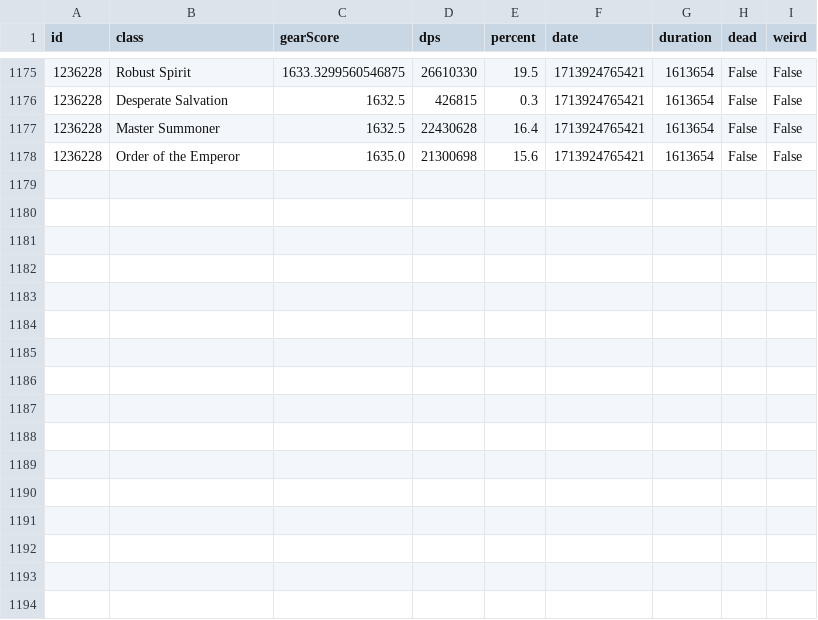
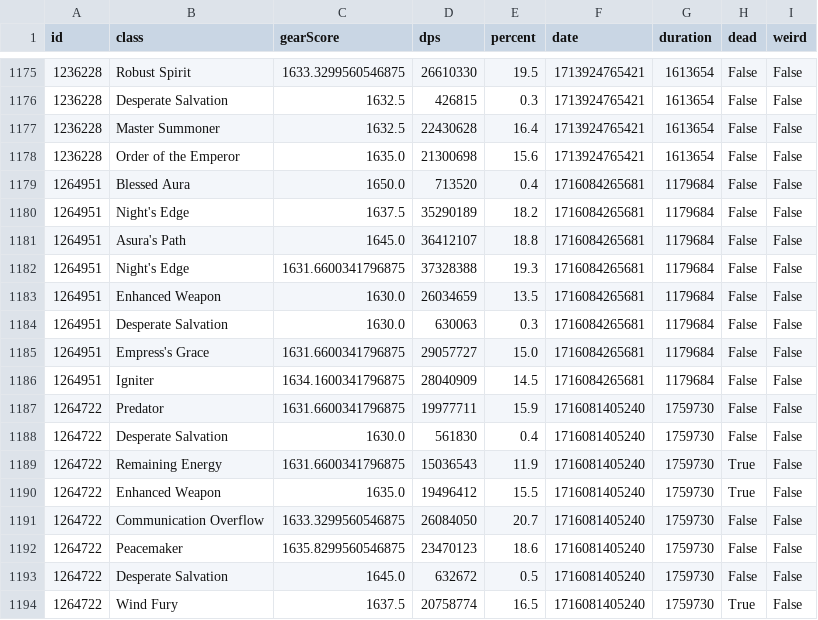
Before and after one commit to evilandrex/raided-loa-scraper, a CSV file: data/Thaemine_G4_Hard.csv, drawn as a sheet; only a part is shown, gaps mark what is left out.

```diff
--- a/data/Thaemine_G4_Hard.csv
+++ b/data/Thaemine_G4_Hard.csv
@@ -1178 +1178,17 @@ id,class,gearScore,dps,percent,date,duration,dead,weird
 1236228,Order of the Emperor,1635.0,21300698,15.6,1713924765421,1613654,False,False
+1264951,Blessed Aura,1650.0,713520,0.4,1716084265681,1179684,False,False
+1264951,Night's Edge,1637.5,35290189,18.2,1716084265681,1179684,False,False
+1264951,Asura's Path,1645.0,36412107,18.8,1716084265681,1179684,False,False
+1264951,Night's Edge,1631.6600341796875,37328388,19.3,1716084265681,1179684,False,False
+1264951,Enhanced Weapon,1630.0,26034659,13.5,1716084265681,1179684,False,False
+1264951,Desperate Salvation,1630.0,630063,0.3,1716084265681,1179684,False,False
+1264951,Empress's Grace,1631.6600341796875,29057727,15.0,1716084265681,1179684,False,False
+1264951,Igniter,1634.1600341796875,28040909,14.5,1716084265681,1179684,False,False
+1264722,Predator,1631.6600341796875,19977711,15.9,1716081405240,1759730,False,False
+1264722,Desperate Salvation,1630.0,561830,0.4,1716081405240,1759730,False,False
+1264722,Remaining Energy,1631.6600341796875,15036543,11.9,1716081405240,1759730,True,False
+1264722,Enhanced Weapon,1635.0,19496412,15.5,1716081405240,1759730,True,False
+1264722,Communication Overflow,1633.3299560546875,26084050,20.7,1716081405240,1759730,False,False
+1264722,Peacemaker,1635.8299560546875,23470123,18.6,1716081405240,1759730,False,False
+1264722,Desperate Salvation,1645.0,632672,0.5,1716081405240,1759730,False,False
+1264722,Wind Fury,1637.5,20758774,16.5,1716081405240,1759730,True,False
```
